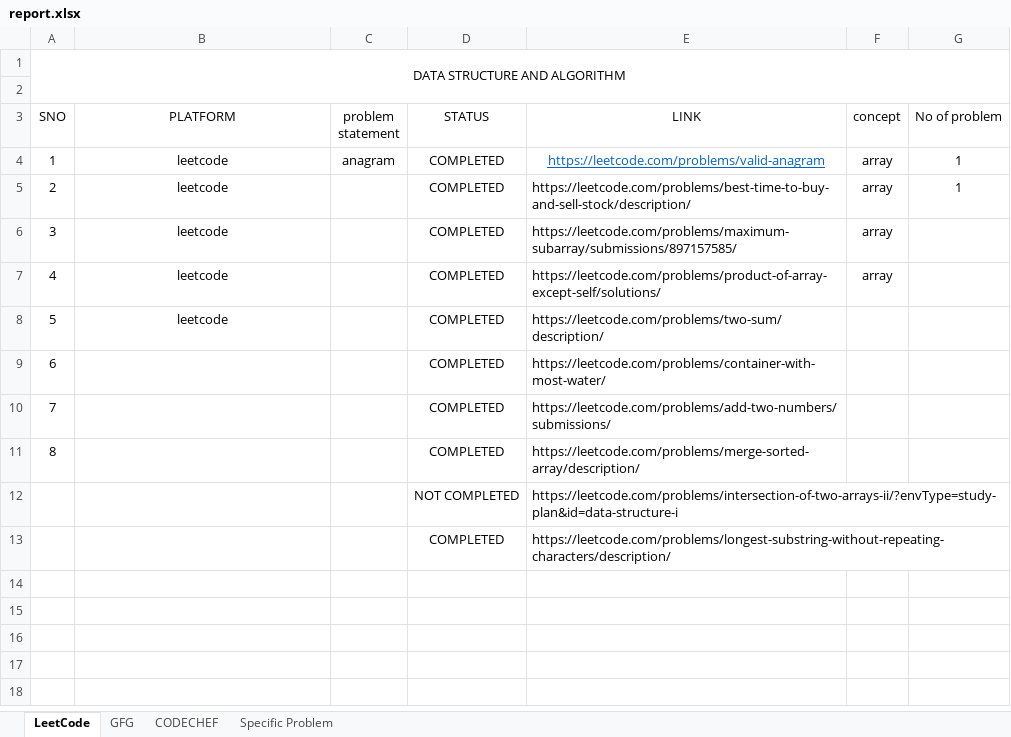
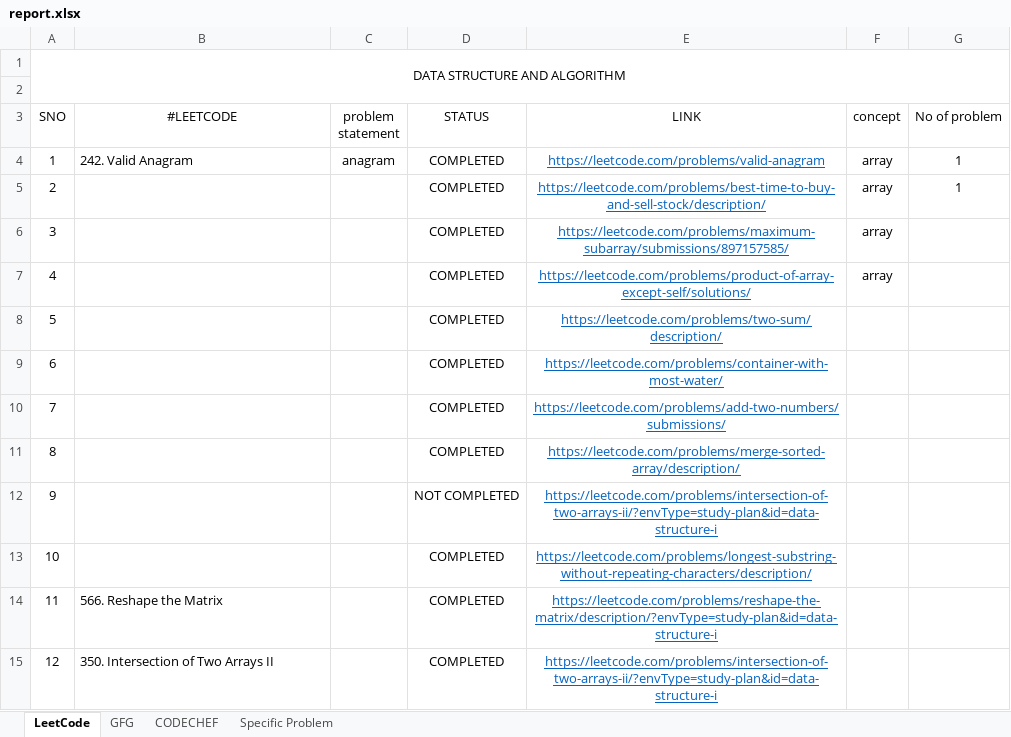
Before and after one commit to simsonm255/ALGORITHM_problemSolving, an Excel workbook: Progress/report.xlsx, sheet LeetCode, drawn as a sheet; values as stored, in another font and other column widths than the file's, no borders; conditional formats not drawn; the diff names each change by its address in the sheet, - before the commit and + after, or states it on an @@ line.

```diff
--- a/Progress/report.xlsx (sheet LeetCode)
+++ b/Progress/report.xlsx (sheet LeetCode)
-B3: PLATFORM
+B3: #LEETCODE
-B4 (#LEETCODE): leetcode
+B4 (#LEETCODE): 242. Valid Anagram
-B4 alignment: center
+B4 alignment: left
-B5:B8 (#LEETCODE): leetcode
+B5:B8 (#LEETCODE): (empty)
@@ E5:E13 underline: off → on, text colour: black → #0563C1, alignment: left → center @@
@@ column A (SNO) renumbered between rows 12 and 13 @@
+row 14: 11 | 566. Reshape the Matrix |  | COMPLETED | https://leetcode.com/problems/reshape-the-matrix/description/?envType=study-plan&id=data-structure-i
+row 15: 12 | 350. Intersection of Two Arrays II |  | COMPLETED | https://leetcode.com/problems/intersection-of-two-arrays-ii/?envType=study-plan&id=data-structure-i
```
Also changed, not shown: 1 other file.
